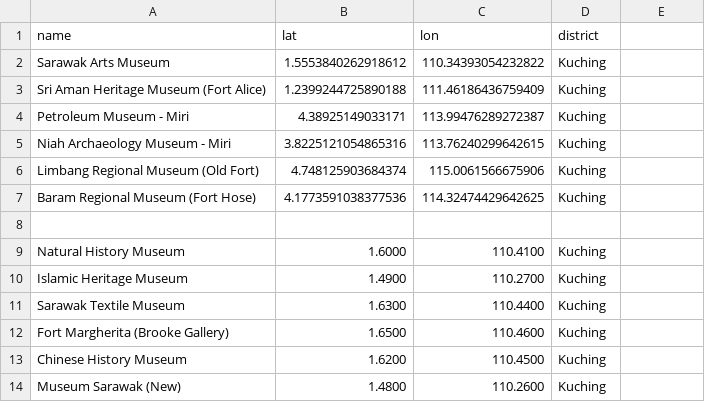
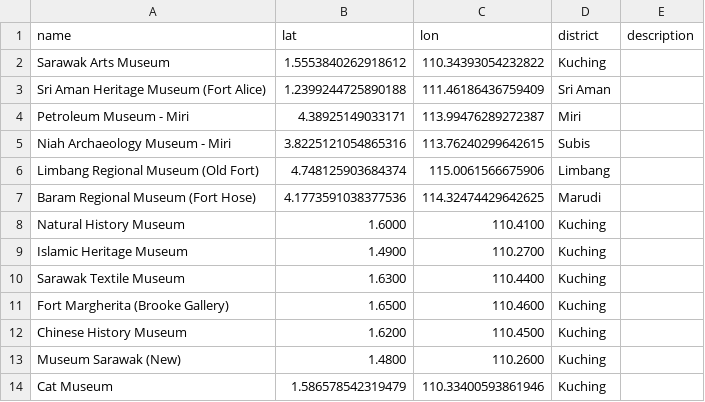
Before and after one commit to jentz2909/COS30045_Data-Visualisation, a CSV file: data/museums.csv, drawn as a sheet; removed rows and columns are numbered as before the commit, all else as after; the diff names each change by its address in the sheet, - before the commit and + after, or states it on an @@ line.

Commit message:
museum, village, npark done mock up
todo:
process data for 2011-2021
the right part, need to think what to include

```diff
--- a/data/museums.csv
+++ b/data/museums.csv
-E1: (empty)
+E1: description
-D3 (district): Kuching
+D3 (district): Sri Aman
-D4 (district): Kuching
+D4 (district): Miri
-D5 (district): Kuching
+D5 (district): Subis
-D6 (district): Kuching
+D6 (district): Limbang
-D7 (district): Kuching
+D7 (district): Marudi
-row 8: (empty)
+row 14: Cat Museum | 1.586578542319479 | 110.33400593861946 | Kuching
```
Also changed, not shown: 5 other files.
